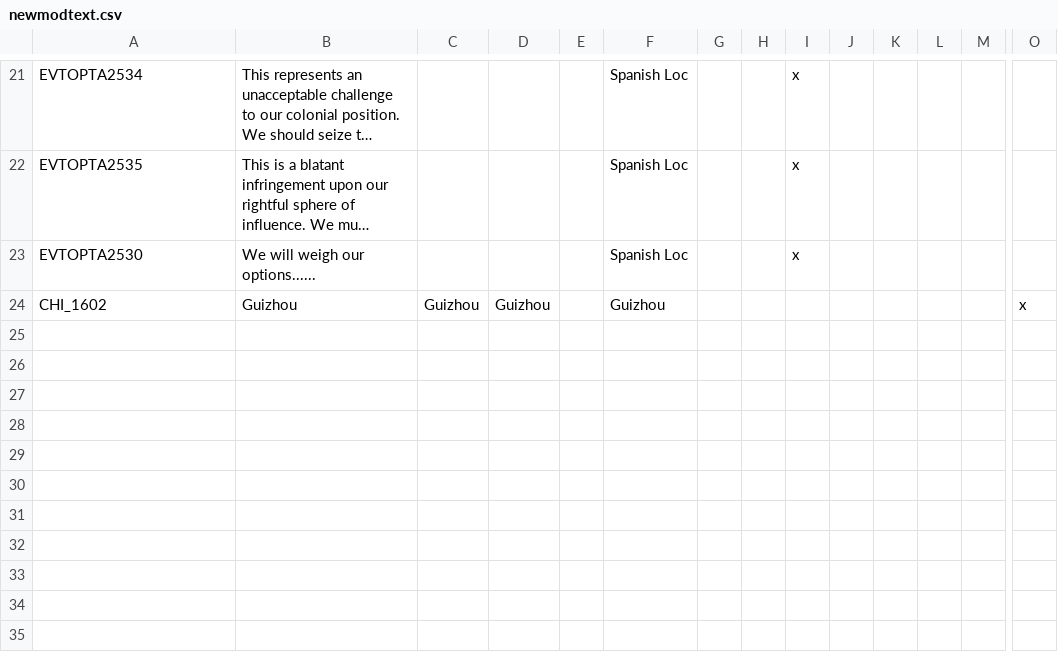
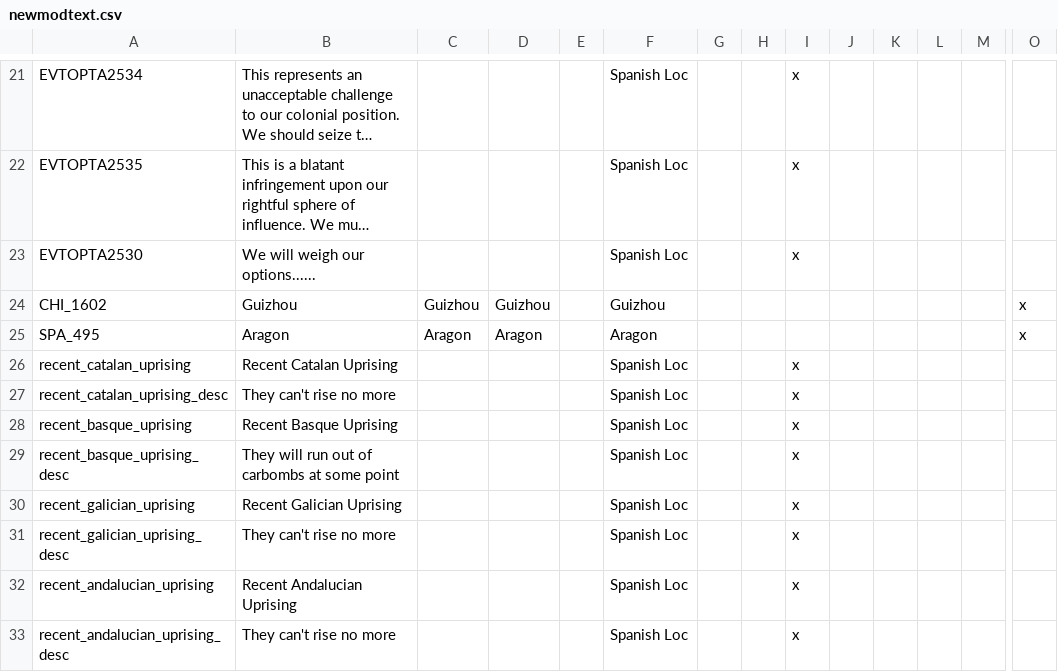
Before and after one commit to rustypower9-max/NLR-Campaignedit-Mapforge-Edits, a CSV file: NLR MapForge Campaign Edits/localisation/newmodtext.csv, drawn as a sheet; only a part is shown, gaps mark what is left out; long unchanged cells end in …; rows hold the shown columns only; the diff names each change by its address in the sheet, - before the commit and + after, or states it on an @@ line.

```diff
--- a/NLR MapForge Campaign Edits/localisation/newmodtext.csv
+++ b/NLR MapForge Campaign Edits/localisation/newmodtext.csv
+row 25: SPA_495 | Aragon | Aragon | Aragon |  | Aragon |  |  |  |  |  |  |  | x
+row 26: recent_catalan_uprising | Recent Catalan Uprising |  |  |  | Spanish Loc |  |  | x
+row 27: recent_catalan_uprising_desc | They can't rise no more |  |  |  | Spanish Loc |  |  | x
+row 28: recent_basque_uprising | Recent Basque Uprising |  |  |  | Spanish Loc |  |  | x
+row 29: recent_basque_uprising_desc | They will run out of carbombs at some point |  |  |  | Spanish Loc |  |  | x
+row 30: recent_galician_uprising | Recent Galician Uprising |  |  |  | Spanish Loc |  |  | x
+row 31: recent_galician_uprising_desc | They can't rise no more |  |  |  | Spanish Loc |  |  | x
+row 32: recent_andalucian_uprising | Recent Andalucian Uprising |  |  |  | Spanish Loc |  |  | x
+row 33: recent_andalucian_uprising_desc | They can't rise no more |  |  |  | Spanish Loc |  |  | x
```
Also changed, not shown: NLR MapForge Campaign Edits/localisation/00_NL_Misc.csv, NLR MapForge Campaign Edits/localisation/00_NL_remake_decisions.csv, 13 other files.
